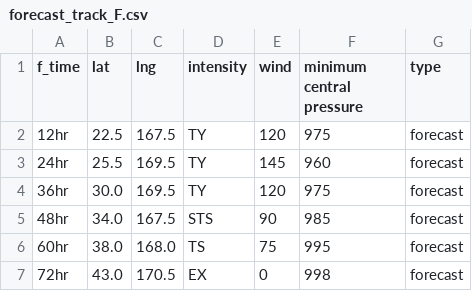
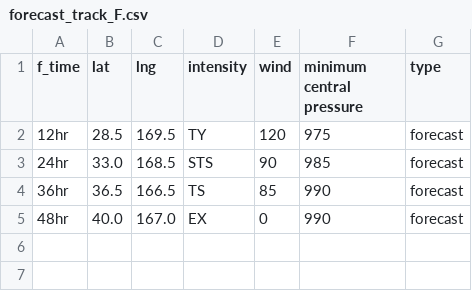
Before and after one commit to zax41006-bot/TC-Track, a CSV file: forecast_track_F.csv, drawn as a sheet.

Commit message:
Update forecast_track_F.csv

```diff
--- a/forecast_track_F.csv
+++ b/forecast_track_F.csv
@@ -1,7 +1,5 @@
 f_time,lat,lng,intensity,wind,minimum central pressure,type
-12hr,22.5,167.5,TY,120,975,forecast
-24hr,25.5,169.5,TY,145,960,forecast
-36hr,30.0,169.5,TY,120,975,forecast
-48hr,34.0,167.5,STS,90,985,forecast
-60hr,38.0,168.0,TS,75,995,forecast
-72hr,43.0,170.5,EX,0,998,forecast
+12hr,28.5,169.5,TY,120,975,forecast
+24hr,33.0,168.5,STS,90,985,forecast
+36hr,36.5,166.5,TS,85,990,forecast
+48hr,40.0,167.0,EX,0,990,forecast
```
